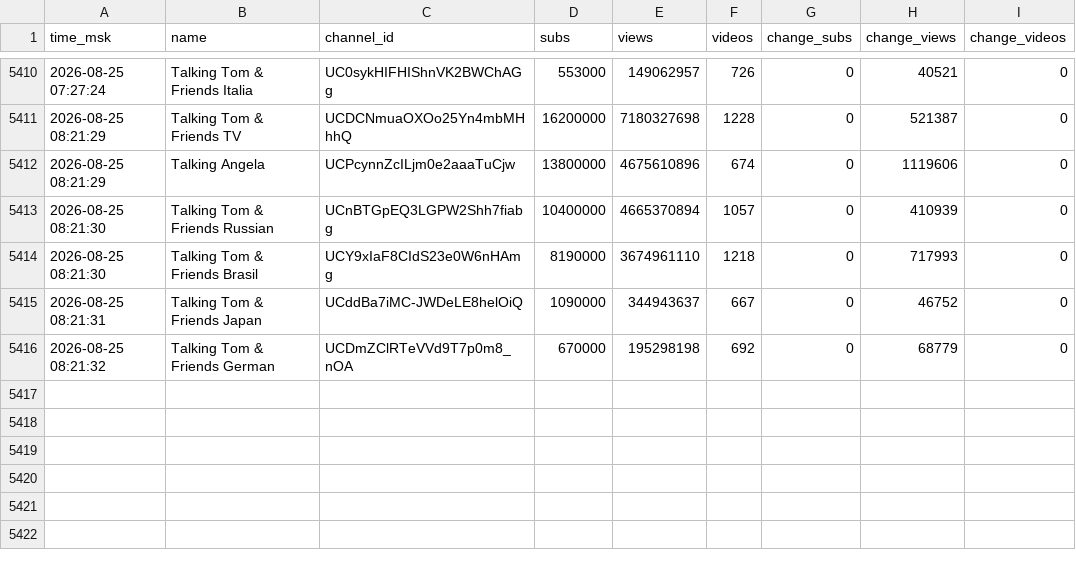
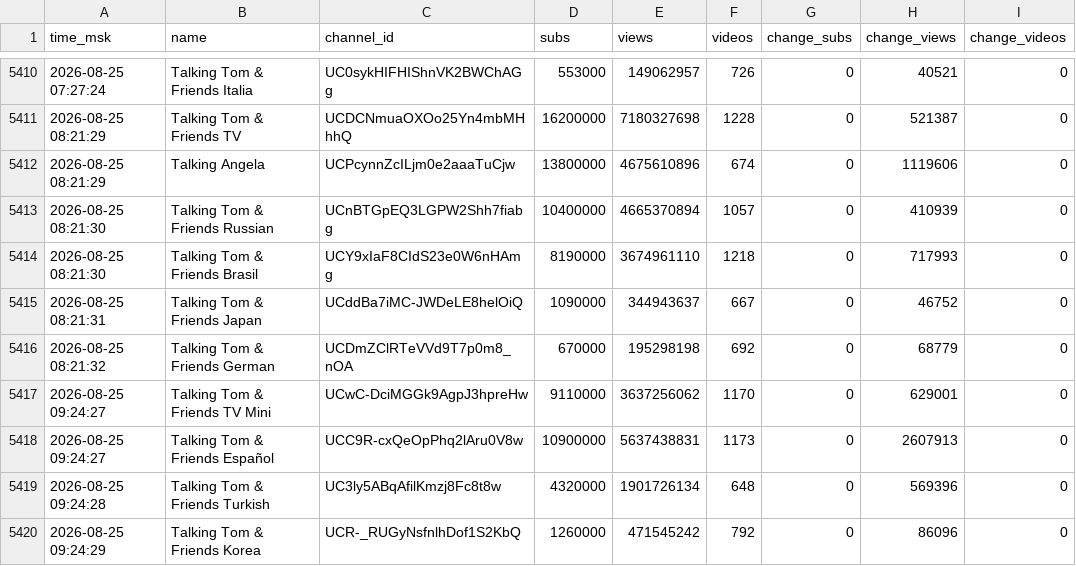
Before and after one commit to PozzisMine/TalkingFriendsStats, a CSV file: stats_log.csv, drawn as a sheet; only a part is shown, gaps mark what is left out.

```diff
--- a/stats_log.csv
+++ b/stats_log.csv
@@ -5416 +5416,5 @@ time_msk,name,channel_id,subs,views,videos,change_subs,change_views,change_video
 2026-08-25 08:21:32,Talking Tom & Friends German,UCDmZClRTeVVd9T7p0m8_nOA,670000,195298198,692,0,68779,0
+2026-08-25 09:24:27,Talking Tom & Friends TV Mini,UCwC-DciMGGk9AgpJ3hpreHw,9110000,3637256062,1170,0,629001,0
+2026-08-25 09:24:27,Talking Tom & Friends Español,UCC9R-cxQeOpPhq2lAru0V8w,10900000,5637438831,1173,0,2607913,0
+2026-08-25 09:24:28,Talking Tom & Friends Turkish,UC3ly5ABqAfilKmzj8Fc8t8w,4320000,1901726134,648,0,569396,0
+2026-08-25 09:24:29,Talking Tom & Friends Korea,UCR-_RUGyNsfnlhDof1S2KbQ,1260000,471545242,792,0,86096,0
```
Also changed, not shown: 1 other file.
